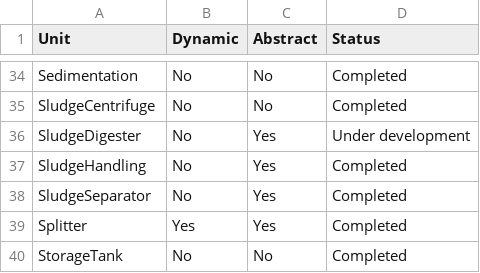
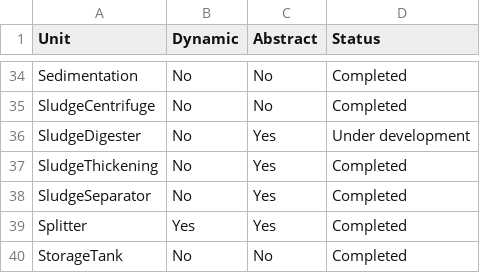
Before and after one commit to QSD-Group/QSDsan, a CSV file: docs/source/sanunits/_index.csv, drawn as a sheet; only a part is shown, gaps mark what is left out; the diff names each change by its address in the sheet, - before the commit and + after, or states it on an @@ line.

Commit message:
update `ActivatedSludgeProcess`, fix bugs along the way

```diff
--- a/docs/source/sanunits/_index.csv
+++ b/docs/source/sanunits/_index.csv
-A37 (Unit): SludgeHandling
+A37 (Unit): SludgeThickening
```
Also changed, not shown: 14 other files.
